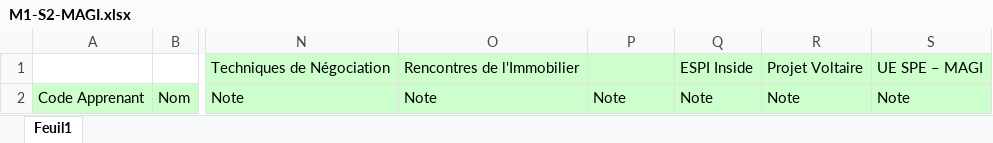
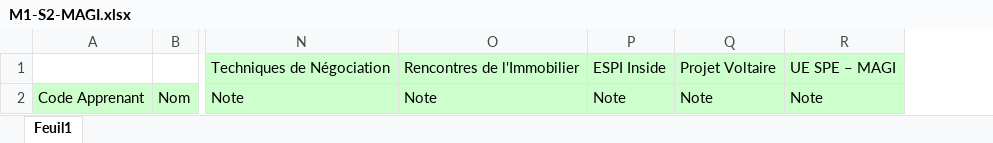
Before and after one commit to GithubESPI/UploadBackend, an Excel workbook: excel/M1-S2/M1-S2-MAGI.xlsx, sheet Feuil1, drawn as a sheet; only a part is shown, gaps mark what is left out; values as stored, in another font and other column widths than the file's, no borders; conditional formats not drawn; the diff names each change by its address in the sheet, - before the commit and + after, or states it on an @@ line.

```diff
--- a/excel/M1-S2/M1-S2-MAGI.xlsx (sheet Feuil1)
+++ b/excel/M1-S2/M1-S2-MAGI.xlsx (sheet Feuil1)
-column Q, rows 1-2: ESPI Inside | Note
-P1: (empty)
+P1: ESPI Inside
```
Also changed, not shown: excel/M1-S2/M1-S2-MAPI.xlsx, excel/M1-S2/M1-S2-MEFIM.xlsx, 21 other files.
